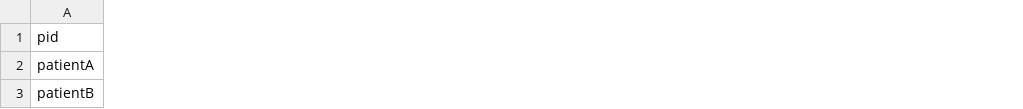
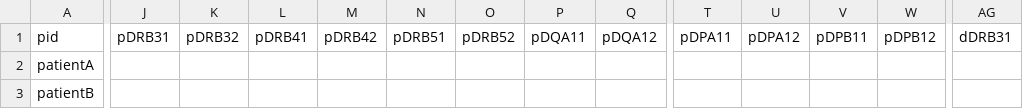
Before and after one commit to PIRCHE/pipeline, a CSV file: anonymizationClient/importTemplate.csv, drawn as a sheet; only a part is shown, gaps mark what is left out; the diff covers the shown part only; the diff names each change by its address in the sheet, - before the commit and + after, or states it on an @@ line.

```diff
--- a/anonymizationClient/importTemplate.csv
+++ b/anonymizationClient/importTemplate.csv
+column J (pDRB31), empty
+column K (pDRB32), empty
+column L (pDRB41), empty
+column M (pDRB42), empty
+column N (pDRB51), empty
+column O (pDRB52), empty
+column P (pDQA11), empty
+column Q (pDQA12), empty
+column T (pDPA11), empty
+column U (pDPA12), empty
+column V (pDPB11), empty
+column W (pDPB12), empty
+column AG (dDRB31), empty
```
Also changed, not shown: 11 added columns elsewhere in this file, 2 other files.
